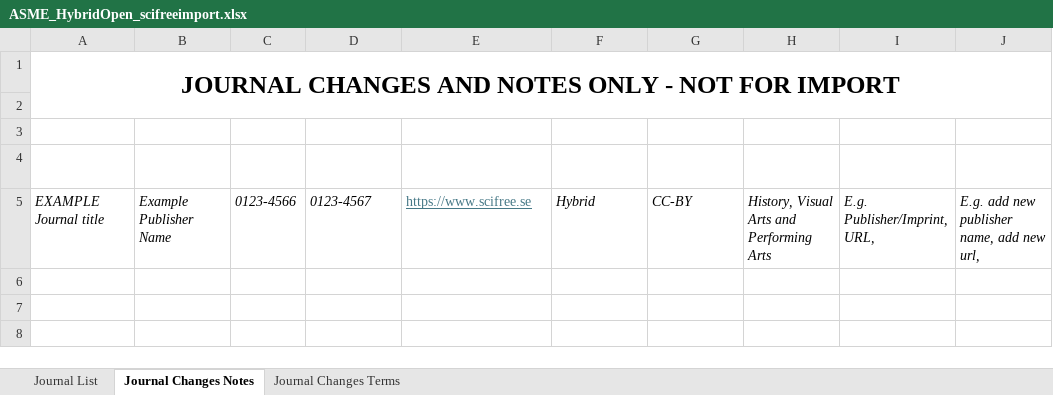
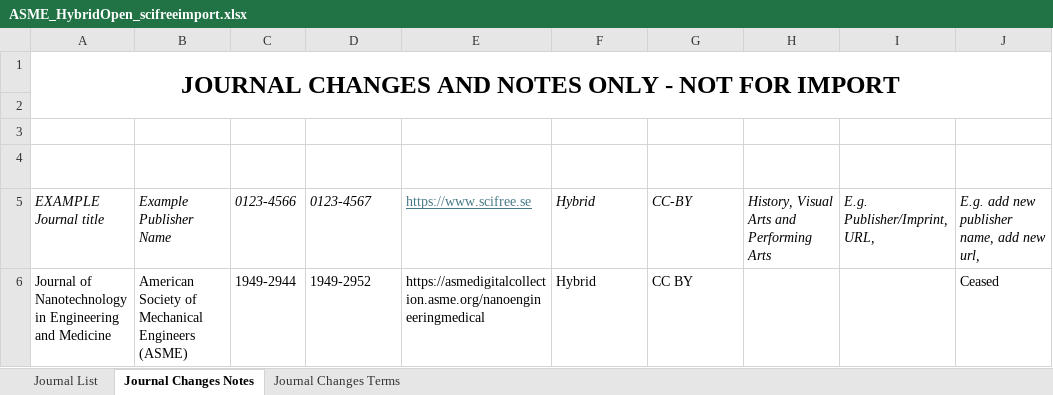
Before and after one commit to SciFreeOrg/UK-CoP, an Excel workbook: UK_CoP_TitleLists/ASME_HybridOpen_scifreeimport.xlsx, sheet Journal Changes Notes, drawn as a sheet; values as stored, in another font and other column widths than the file's, no borders; table styles not drawn; the diff names each change by its address in the sheet, - before the commit and + after, or states it on an @@ line.

Commit message:
ASME_HybridOpen_scifreeimport 260305

```diff
--- a/UK_CoP_TitleLists/ASME_HybridOpen_scifreeimport.xlsx (sheet Journal Changes Notes)
+++ b/UK_CoP_TitleLists/ASME_HybridOpen_scifreeimport.xlsx (sheet Journal Changes Notes)
+row 6: Journal of Nanotechnology in Engineering and Medicine | American Society of Mechanical Engineers (ASME) | 1949-2944 | 1949-2952 | https://asmedigitalcollection.asme.org/nanoengineeringmedical | Hybrid | CC BY |  |  | Ceased
```
Also changed, not shown: sheet Journal List.
